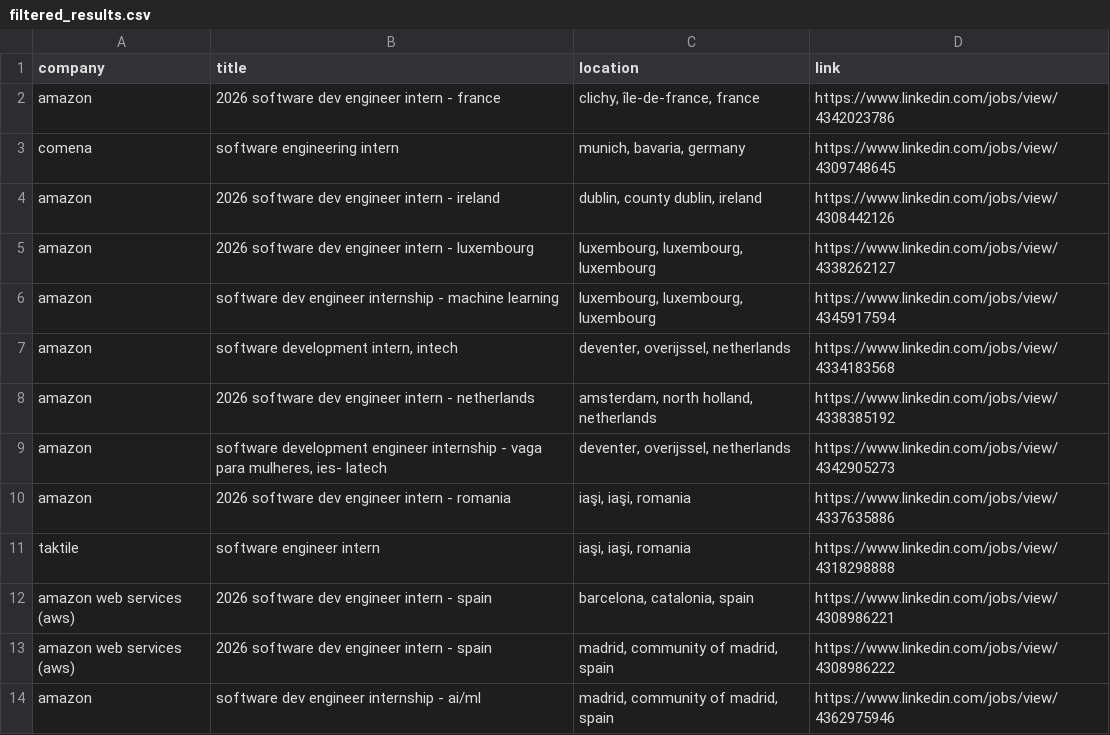
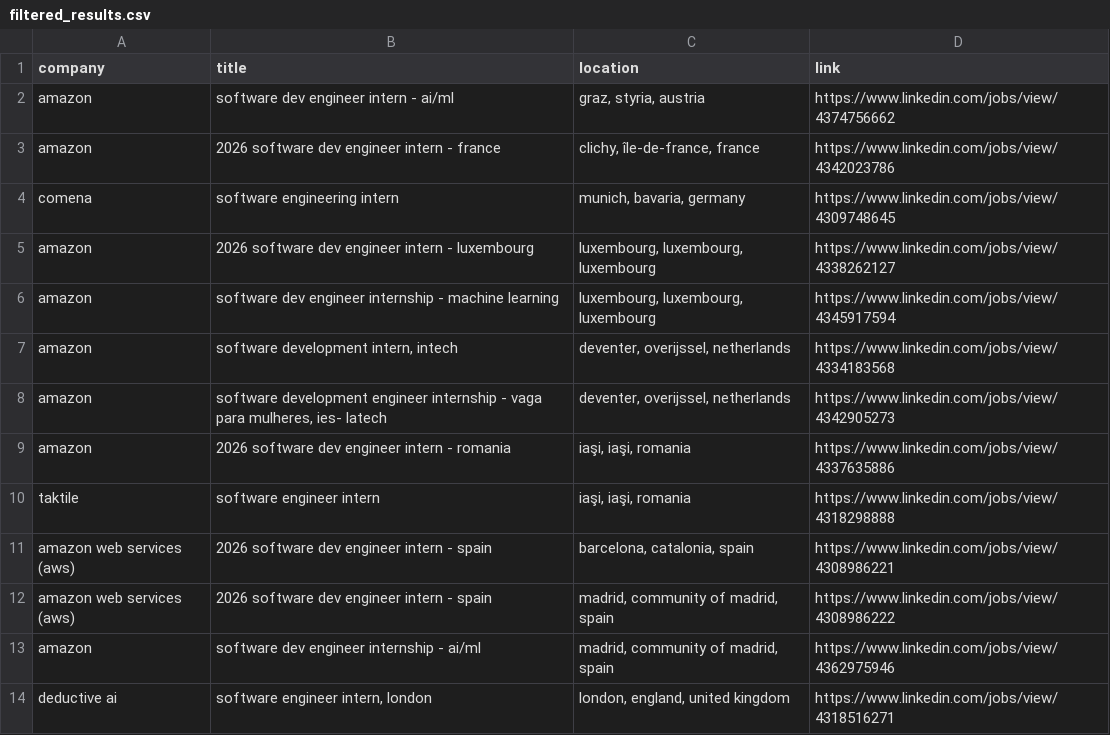
Before and after one commit to LorenzoLaCorte/internship-scraper, a CSV file: output/output-internships/filtered_results.csv, drawn as a sheet; only a part is shown; the shorter side is filled out with more unchanged rows; the diff covers the shown part only.

```diff
--- a/output/output-internships/filtered_results.csv
+++ b/output/output-internships/filtered_results.csv
@@ -1,5 +1,5 @@
 company|title|location|link
+amazon|software dev engineer intern - ai/ml|graz, styria, austria|https://www.linkedin.com/jobs/view/4374756662
 amazon|2026 software dev engineer intern - france|clichy, île-de-france, france|https://www.linkedin.com/jobs/view/4342023786
 comena|software engineering intern|munich, bavaria, germany|https://www.linkedin.com/jobs/view/4309748645
-amazon|2026 software dev engineer intern - ireland|dublin, county dublin, ireland|https://www.linkedin.com/jobs/view/4308442126
 amazon|2026 software dev engineer intern - luxembourg|luxembourg, luxembourg, luxembourg|https://www.linkedin.com/jobs/view/4338262127
@@ -7,3 +7,2 @@ amazon|software dev engineer internship - machine learning|luxembourg, luxembour
 amazon|software development intern, intech|deventer, overijssel, netherlands|https://www.linkedin.com/jobs/view/4334183568
-amazon|2026 software dev engineer intern - netherlands|amsterdam, north holland, netherlands|https://www.linkedin.com/jobs/view/4338385192
 amazon|software development engineer internship - vaga para mulheres, ies- latech|deventer, overijssel, netherlands|https://www.linkedin.com/jobs/view/4342905273
```
Also changed, not shown: 11 added rows, 4 removed rows and 3 moved rows elsewhere in this file, output/output-internships/results.csv, 1 other file.
